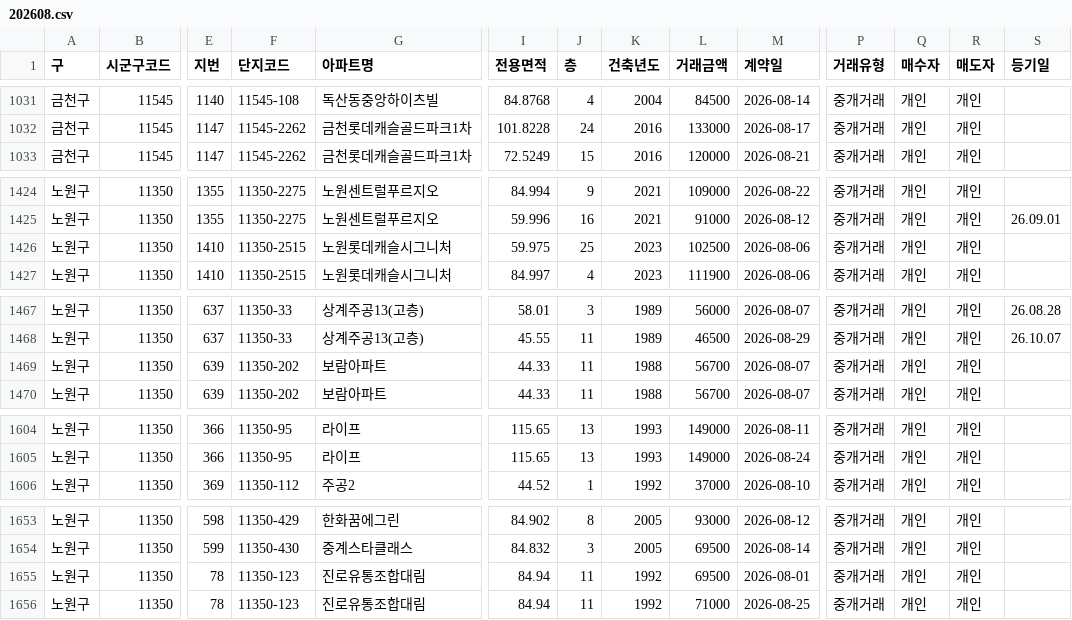
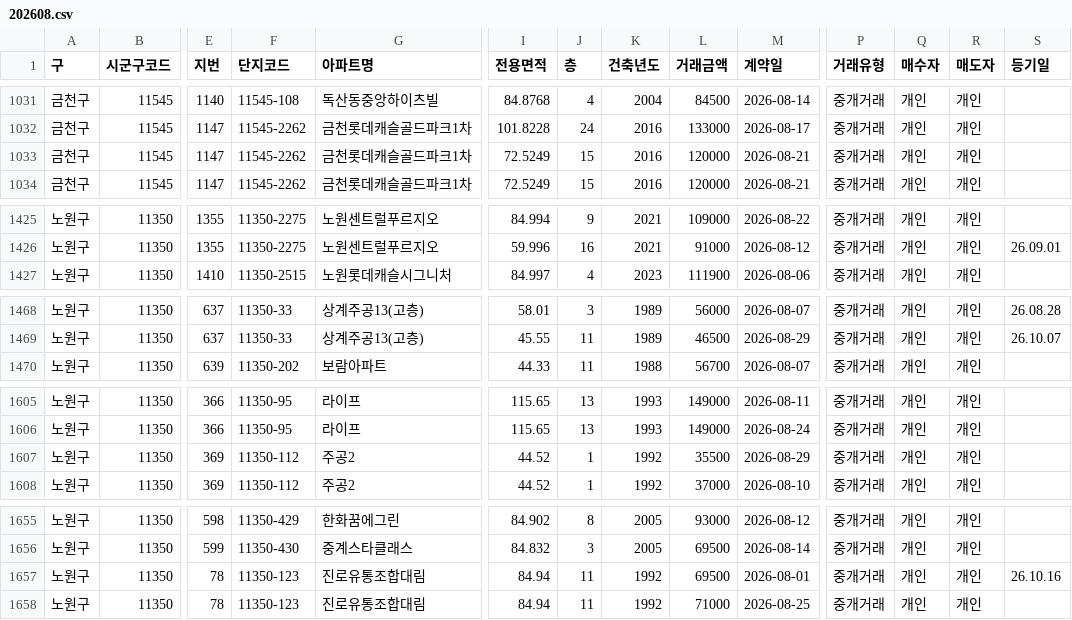
Before and after one commit to mookyol/seoul-apt, a CSV file: data/trades/202608.csv, drawn as a sheet; only a part is shown, gaps mark what is left out; removed rows and columns are numbered as before the commit, all else as after; rows hold the shown columns only; the diff covers the shown part only; the diff names each change by its address in the sheet, - before the commit and + after, or states it on an @@ line.

```diff
--- a/data/trades/202608.csv
+++ b/data/trades/202608.csv
+row 1033: 금천구 | 11545 | 1147 | 11545-2262 | 금천롯데캐슬골드파크1차 | 72.5249 | 15 | 2016 | 120000 | 2026-08-21 | 중개거래 | 개인 | 개인
-row 1426: 노원구 | 11350 | 1410 | 11350-2515 | 노원롯데캐슬시그니처 | 59.975 | 25 | 2023 | 102500 | 2026-08-06 | 중개거래 | 개인 | 개인
-row 1469: 노원구 | 11350 | 639 | 11350-202 | 보람아파트 | 44.33 | 11 | 1988 | 56700 | 2026-08-07 | 중개거래 | 개인 | 개인
+row 1607: 노원구 | 11350 | 369 | 11350-112 | 주공2 | 44.52 | 1 | 1992 | 35500 | 2026-08-29 | 중개거래 | 개인 | 개인
-S1657 (등기일): (empty)
+S1657 (등기일): 26.10.16
```
Also changed, not shown: 5 added rows, 3 removed rows and 1 edited cell elsewhere in this file, data/subscription_cmpet.csv, data/subscription_score.csv, 6 other files.
